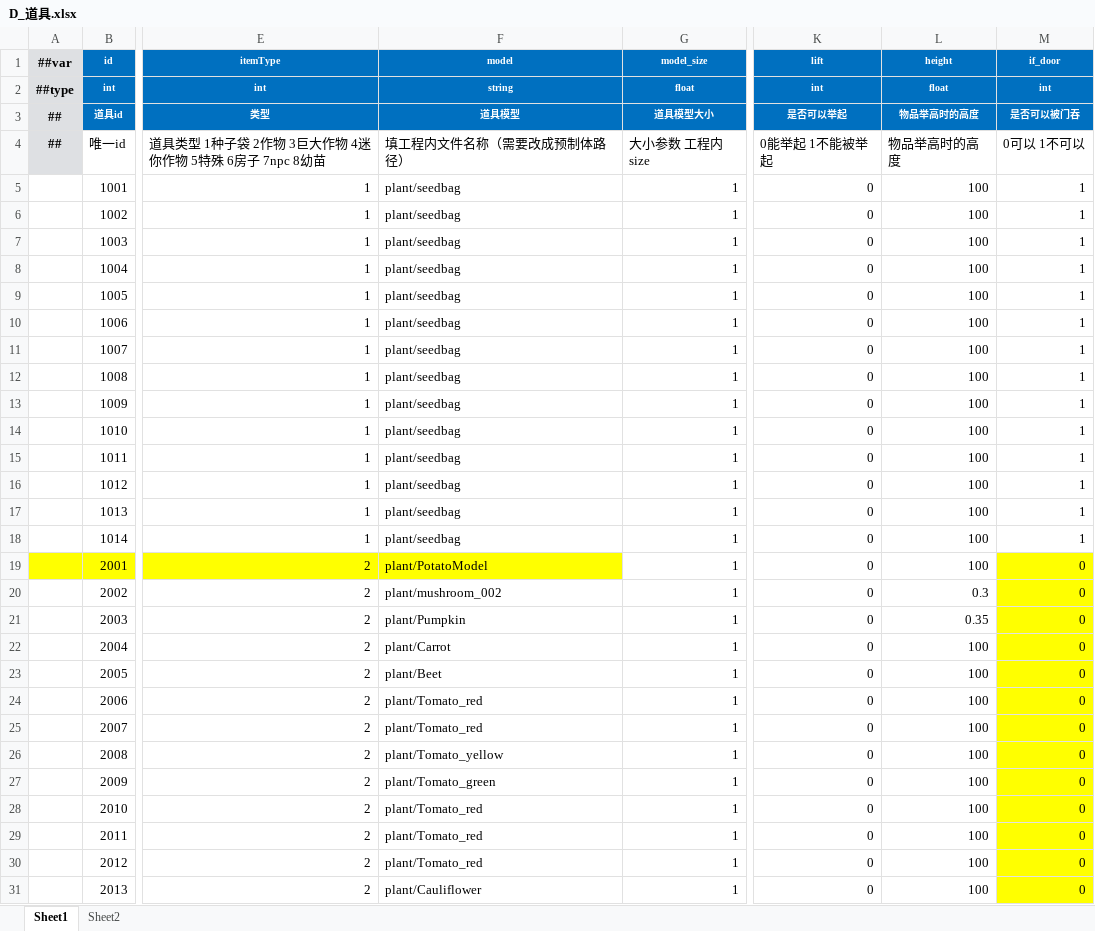
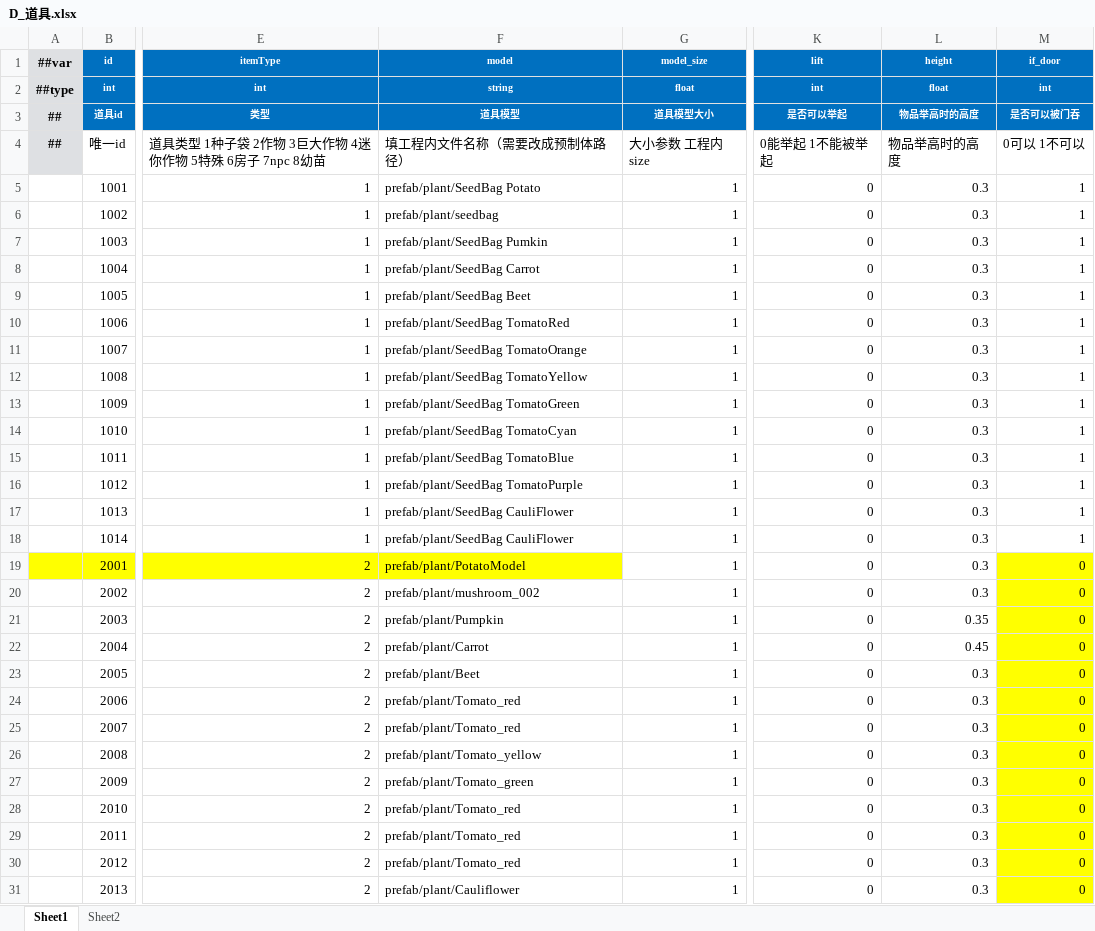
Before and after one commit to StevenTech-design/2025TTGJ, an Excel workbook: Tools/Luban/DataTables/Datas/D_道具.xlsx, sheet Sheet1, drawn as a sheet; only a part is shown, gaps mark what is left out; values as stored, in another font and other column widths than the file's, no borders; the diff covers the shown part only; the diff names each change by its address in the sheet, - before the commit and + after, or states it on an @@ line.

```diff
--- a/Tools/Luban/DataTables/Datas/D_道具.xlsx (sheet Sheet1)
+++ b/Tools/Luban/DataTables/Datas/D_道具.xlsx (sheet Sheet1)
-F5 (model): plant/seedbag
+F5 (model): prefab/plant/SeedBag Potato
-L5:L19 (height): 100
+L5:L19 (height): 0.3
-F6 (model): plant/seedbag
+F6 (model): prefab/plant/seedbag
-F7 (model): plant/seedbag
+F7 (model): prefab/plant/SeedBag Pumkin
-F8 (model): plant/seedbag
+F8 (model): prefab/plant/SeedBag Carrot
-F9 (model): plant/seedbag
+F9 (model): prefab/plant/SeedBag Beet
-F10 (model): plant/seedbag
+F10 (model): prefab/plant/SeedBag TomatoRed
-F11 (model): plant/seedbag
+F11 (model): prefab/plant/SeedBag TomatoOrange
-F12 (model): plant/seedbag
+F12 (model): prefab/plant/SeedBag TomatoYellow
-F13 (model): plant/seedbag
+F13 (model): prefab/plant/SeedBag TomatoGreen
-F14 (model): plant/seedbag
+F14 (model): prefab/plant/SeedBag TomatoCyan
-F15 (model): plant/seedbag
+F15 (model): prefab/plant/SeedBag TomatoBlue
-F16 (model): plant/seedbag
+F16 (model): prefab/plant/SeedBag TomatoPurple
-F17:F18 (model): plant/seedbag
+F17:F18 (model): prefab/plant/SeedBag CauliFlower
-F19 (model): plant/PotatoModel
+F19 (model): prefab/plant/PotatoModel
-F20 (model): plant/mushroom_002
+F20 (model): prefab/plant/mushroom_002
-F21 (model): plant/Pumpkin
+F21 (model): prefab/plant/Pumpkin
-F22 (model): plant/Carrot
+F22 (model): prefab/plant/Carrot
-L22 (height): 100
+L22 (height): 0.45
-F23 (model): plant/Beet
+F23 (model): prefab/plant/Beet
-L23:L31 (height): 100
+L23:L31 (height): 0.3
-F24:F25 (model): plant/Tomato_red
+F24:F25 (model): prefab/plant/Tomato_red
-F26 (model): plant/Tomato_yellow
+F26 (model): prefab/plant/Tomato_yellow
-F27 (model): plant/Tomato_green
+F27 (model): prefab/plant/Tomato_green
-F28:F30 (model): plant/Tomato_red
+F28:F30 (model): prefab/plant/Tomato_red
-F31 (model): plant/Cauliflower
+F31 (model): prefab/plant/Cauliflower
```
Also changed, not shown: 150 edited cells elsewhere in this sheet, 21 other files.
